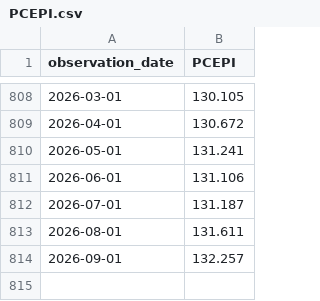
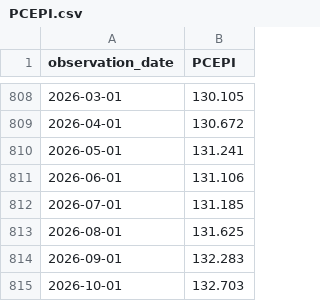
Before and after one commit to wrigh1ca-code/macro_eco_dashboard, a CSV file: public/data/fred/PCEPI.csv, drawn as a sheet; only a part is shown, gaps mark what is left out.

```diff
--- a/public/data/fred/PCEPI.csv
+++ b/public/data/fred/PCEPI.csv
@@ -811,4 +811,5 @@ observation_date,PCEPI
 2026-06-01,131.106
-2026-07-01,131.187
-2026-08-01,131.611
-2026-09-01,132.257
+2026-07-01,131.185
+2026-08-01,131.625
+2026-09-01,132.283
+2026-10-01,132.703
```
Also changed, not shown: public/data/fred/A191RL1Q225SBEA.csv, public/data/fred/ADXTNO.csv, 6 other files.
